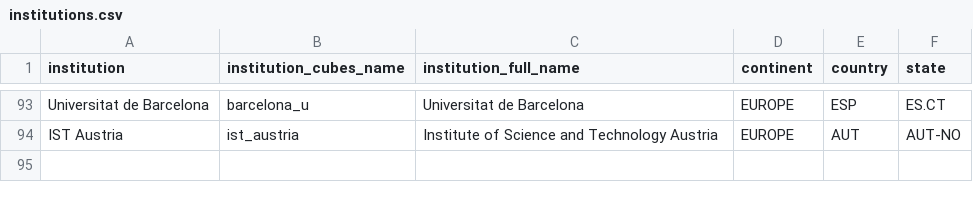
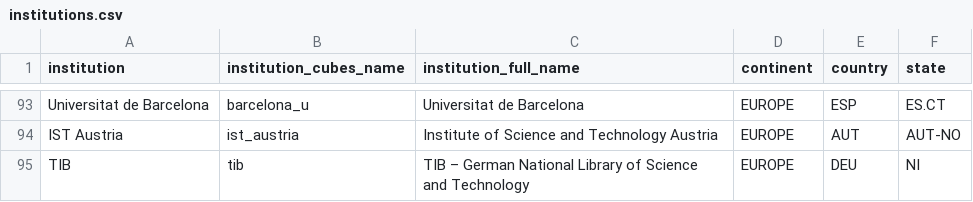
Before and after one commit to OpenAPC/openapc-olap, a CSV file: static/institutions.csv, drawn as a sheet; only a part is shown, gaps mark what is left out; the diff names each change by its address in the sheet, - before the commit and + after, or states it on an @@ line.

Commit message:
institutions files updated

```diff
--- a/static/institutions.csv
+++ b/static/institutions.csv
+row 95: TIB | tib | TIB – German National Library of Science and Technology | EUROPE | DEU | NI
```
Also changed, not shown: static/institutions_offsetting.csv.
